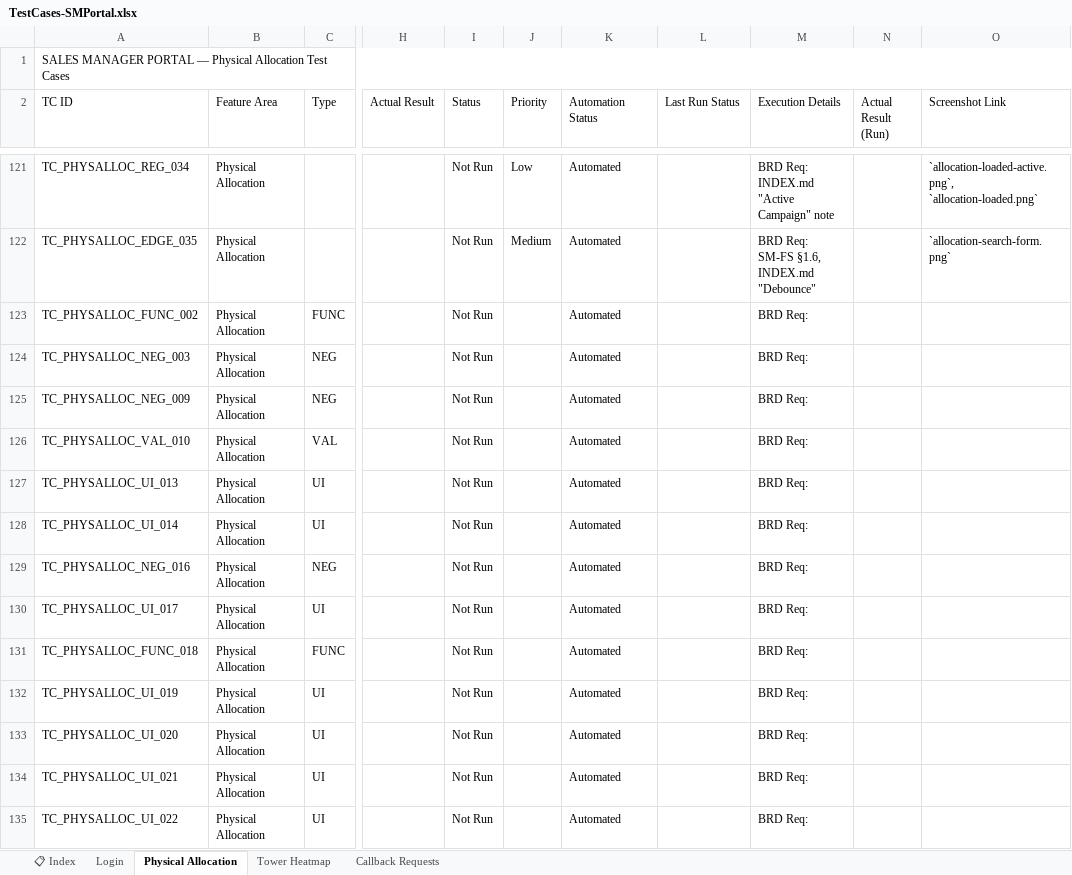
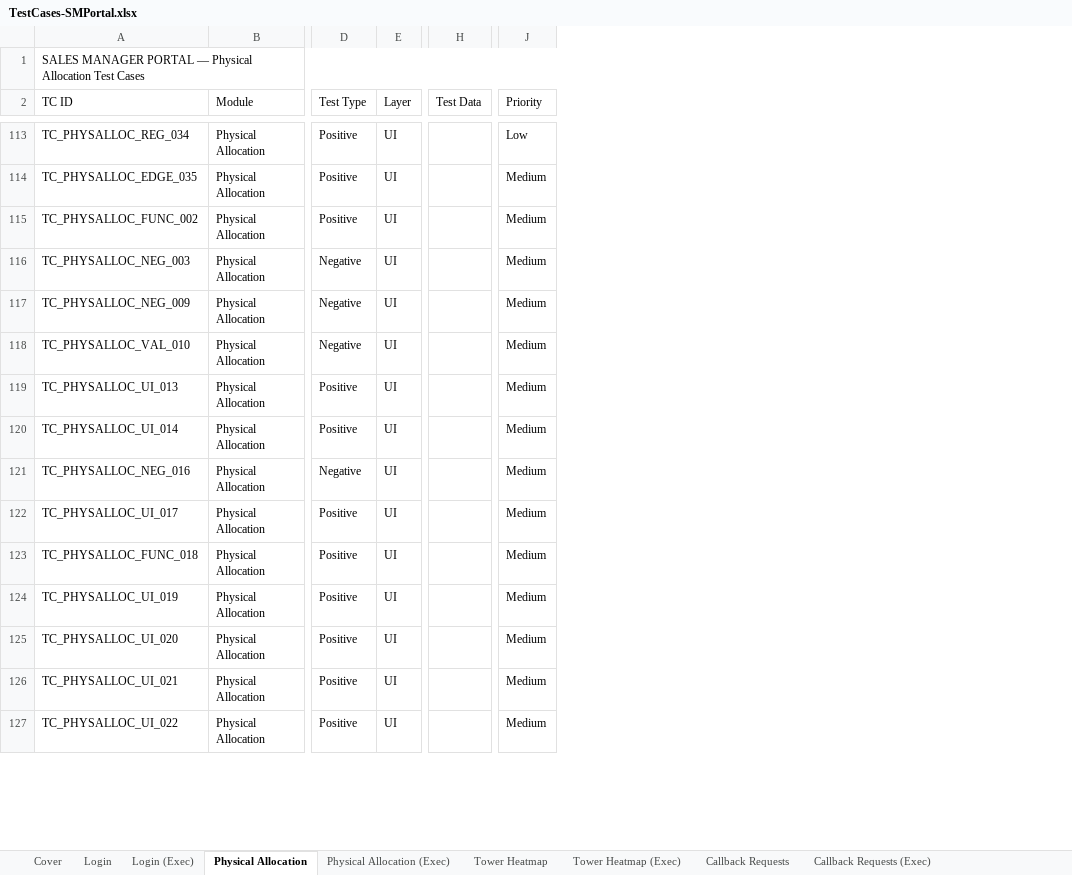
Before and after one commit to Anjalijha2/AI-Automation-hoabl, an Excel workbook: manual-qa-repository/07-execution/TestCases-SMPortal.xlsx, sheet Physical Allocation, drawn as a sheet; only a part is shown, gaps mark what is left out; values as stored, in another font and other column widths than the file's, no cell formats; removed rows and columns are numbered as before the commit, all else as after; the diff covers the shown part only; the diff names each change by its address in the sheet, - before the commit and + after, or states it on an @@ line.

```diff
--- a/manual-qa-repository/07-execution/TestCases-SMPortal.xlsx (sheet Physical Allocation)
+++ b/manual-qa-repository/07-execution/TestCases-SMPortal.xlsx (sheet Physical Allocation)
-sheet tab: 📋 Index
+sheet tab: Cover
+sheet tab: Login (Exec)
+sheet tab: Physical Allocation (Exec)
+sheet tab: Tower Heatmap (Exec)
+sheet tab: Callback Requests (Exec)
-column C (Type), rows 123-135: FUNC | NEG | NEG | VAL | UI | UI | NEG | UI | FUNC | UI | UI | UI | UI
+column D (Test Type), rows 113-127: Positive | Positive | Positive | Negative | Negative | Negative | Positive | Positive | Negative | Positive | Positive | Positive | Positive | Positive | Positive
+column E (Layer), rows 113-127: all UI
+column H (Test Data), empty
-column H (Actual Result), empty
-column I (Status), rows 121-135: all Not Run
-column K (Automation Status), rows 121-135: all Automated
-column L (Last Run Status), empty
-column M (Execution Details), rows 121-135: BRD Req: INDEX.md "Active Campaign" note | BRD Req: SM-FS §1.6, INDEX.md "Debounce" | BRD Req: | BRD Req: | BRD Req: | BRD Req: | BRD Req: | BRD Req: | BRD Req: | BRD Req: | BRD Req: | BRD Req: | BRD Req: | BRD Req: | BRD Req:
-column N (Actual Result (Run)), empty
-column O (Screenshot Link), rows 121-122: `allocation-loaded-active.png`, `allocation-loaded.png` | `allocation-search-form.png`
-B2: Feature Area
+B2: Module
-J115:J127 (Priority): (empty)
+J115:J127 (Priority): Medium
```
Also changed, not shown: 8 removed rows and 74 edited cells elsewhere in this sheet, sheet Login, sheet Tower Heatmap, sheet Callback Requests, sheet Cover, cell formats, manual-qa-repository/07-execution/TestCases-AdminPortal.xlsx, manual-qa-repository/07-execution/TestCases-BuyerPortal.xlsx, 12 other files.
